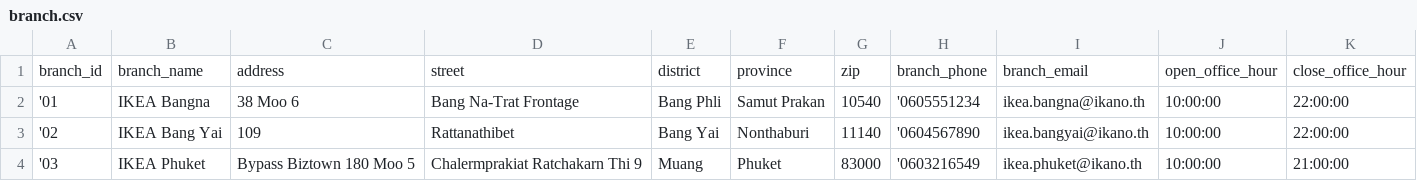
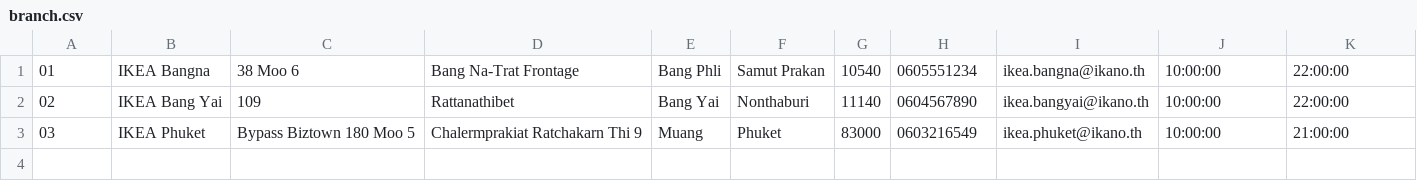
Before and after one commit to punnnnnnnnn/DB-IKEA, a CSV file: mockdata/branch.csv, drawn as a sheet.

```diff
--- a/mockdata/branch.csv
+++ b/mockdata/branch.csv
@@ -1,4 +1,3 @@
-branch_id,branch_name,address,street,district,province,zip,branch_phone,branch_email,open_office_hour,close_office_hour
-'01,IKEA Bangna,38 Moo 6,Bang Na-Trat Frontage,Bang Phli,Samut Prakan,10540,'0605551234,ikea.bangna@ikano.th,10:00:00,22:00:00
-'02,IKEA Bang Yai,109,Rattanathibet,Bang Yai,Nonthaburi,11140,'0604567890,ikea.bangyai@ikano.th,10:00:00,22:00:00
-'03,IKEA Phuket,Bypass Biztown 180 Moo 5,Chalermprakiat Ratchakarn Thi 9,Muang,Phuket,83000,'0603216549,ikea.phuket@ikano.th,10:00:00,21:00:00
+01,IKEA Bangna,38 Moo 6,Bang Na-Trat Frontage,Bang Phli,Samut Prakan,10540,0605551234,ikea.bangna@ikano.th,10:00:00,22:00:00
+02,IKEA Bang Yai,109,Rattanathibet,Bang Yai,Nonthaburi,11140,0604567890,ikea.bangyai@ikano.th,10:00:00,22:00:00
+03,IKEA Phuket,Bypass Biztown 180 Moo 5,Chalermprakiat Ratchakarn Thi 9,Muang,Phuket,83000,0603216549,ikea.phuket@ikano.th,10:00:00,21:00:00
```
Also changed, not shown: mockdata/color.csv, mockdata/employee.csv, 8 other files.
